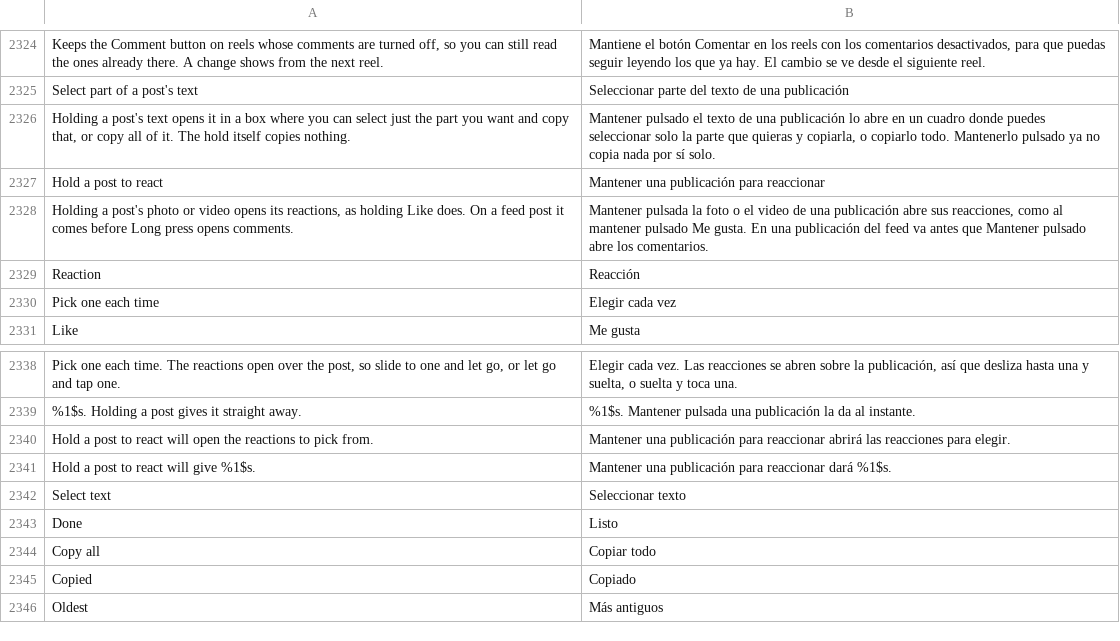
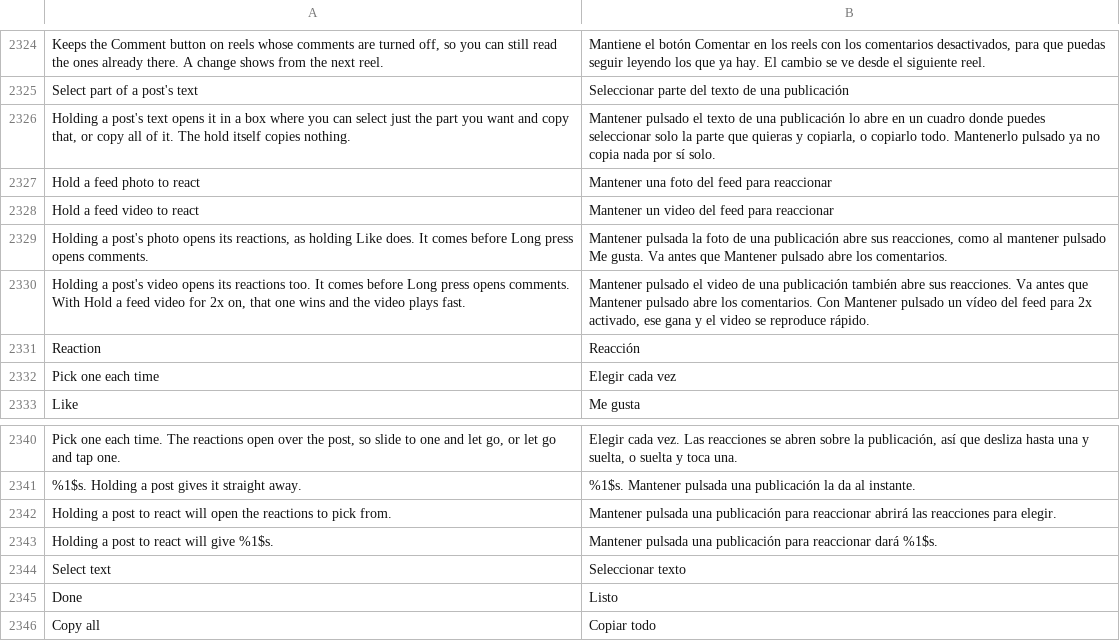
Before and after one commit to SysAdminDoc/HushFacebook, a TSV file: extensions/shared/library/src/main/l10n/es.tsv, drawn as a sheet; only a part is shown, gaps mark what is left out; the shorter side is filled out with more unchanged rows.

```diff
--- a/extensions/shared/library/src/main/l10n/es.tsv
+++ b/extensions/shared/library/src/main/l10n/es.tsv
@@ -2326,4 +2326,6 @@ Select part of a post's text	Seleccionar parte del texto de una publicación
 Holding a post's text opens it in a box where you can select just the part you want and copy that, or copy all of it. The hold itself copies nothing.	Mantener pulsado el texto de una publicación lo abre en un cuadro donde puedes seleccionar solo la parte que quieras y copiarla, o copiarlo todo. Mantenerlo pulsado ya no copia nada por sí solo.
-Hold a post to react	Mantener una publicación para reaccionar
-Holding a post's photo or video opens its reactions, as holding Like does. On a feed post it comes before Long press opens comments.	Mantener pulsada la foto o el video de una publicación abre sus reacciones, como al mantener pulsado Me gusta. En una publicación del feed va antes que Mantener pulsado abre los comentarios.
+Hold a feed photo to react	Mantener una foto del feed para reaccionar
+Hold a feed video to react	Mantener un video del feed para reaccionar
+Holding a post's photo opens its reactions, as holding Like does. It comes before Long press opens comments.	Mantener pulsada la foto de una publicación abre sus reacciones, como al mantener pulsado Me gusta. Va antes que Mantener pulsado abre los comentarios.
+Holding a post's video opens its reactions too. It comes before Long press opens comments. With Hold a feed video for 2x on, that one wins and the video plays fast.	Mantener pulsado el video de una publicación también abre sus reacciones. Va antes que Mantener pulsado abre los comentarios. Con Mantener pulsado un vídeo del feed para 2x activado, ese gana y el video se reproduce rápido.
 Reaction	Reacción
@@ -2339,4 +2341,4 @@ Pick one each time. The reactions open over the post, so slide to one and let go
 %1$s. Holding a post gives it straight away.	%1$s. Mantener pulsada una publicación la da al instante.
-Hold a post to react will open the reactions to pick from.	Mantener una publicación para reaccionar abrirá las reacciones para elegir.
-Hold a post to react will give %1$s.	Mantener una publicación para reaccionar dará %1$s.
+Holding a post to react will open the reactions to pick from.	Mantener pulsada una publicación para reaccionar abrirá las reacciones para elegir.
+Holding a post to react will give %1$s.	Mantener pulsada una publicación para reaccionar dará %1$s.
 Select text	Seleccionar texto
```
Also changed, not shown: extensions/shared/library/src/main/l10n/de.tsv, extensions/shared/library/src/main/l10n/ru.tsv, 32 other files.
